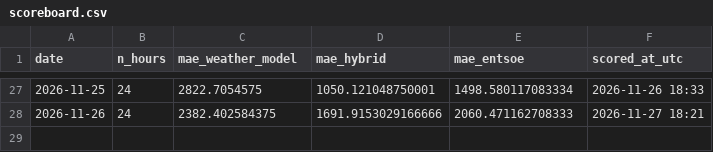
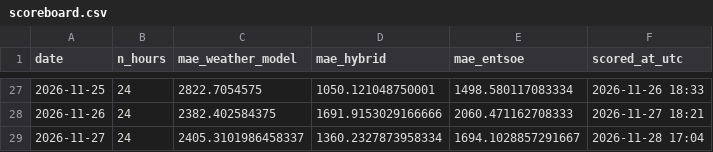
Before and after one commit to Kaif-077/German_Wind_Live, a CSV file: scoreboard.csv, drawn as a sheet; only a part is shown, gaps mark what is left out; the diff names each change by its address in the sheet, - before the commit and + after, or states it on an @@ line.

```diff
--- a/scoreboard.csv
+++ b/scoreboard.csv
+row 29: 2026-11-27 | 24 | 2405.3101986458337 | 1360.2327873958334 | 1694.1028857291667 | 2026-11-28 17:04
```
Also changed, not shown: history/actual_wind.csv, logs/entsoe_availability.csv, 1 other file.
